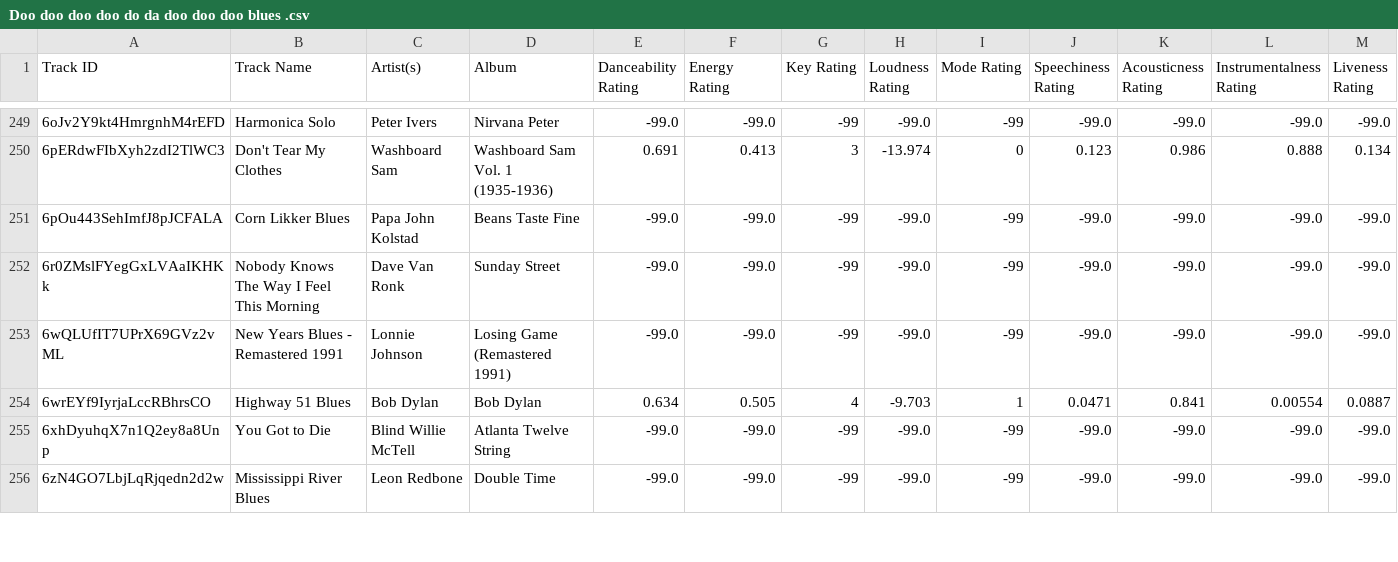
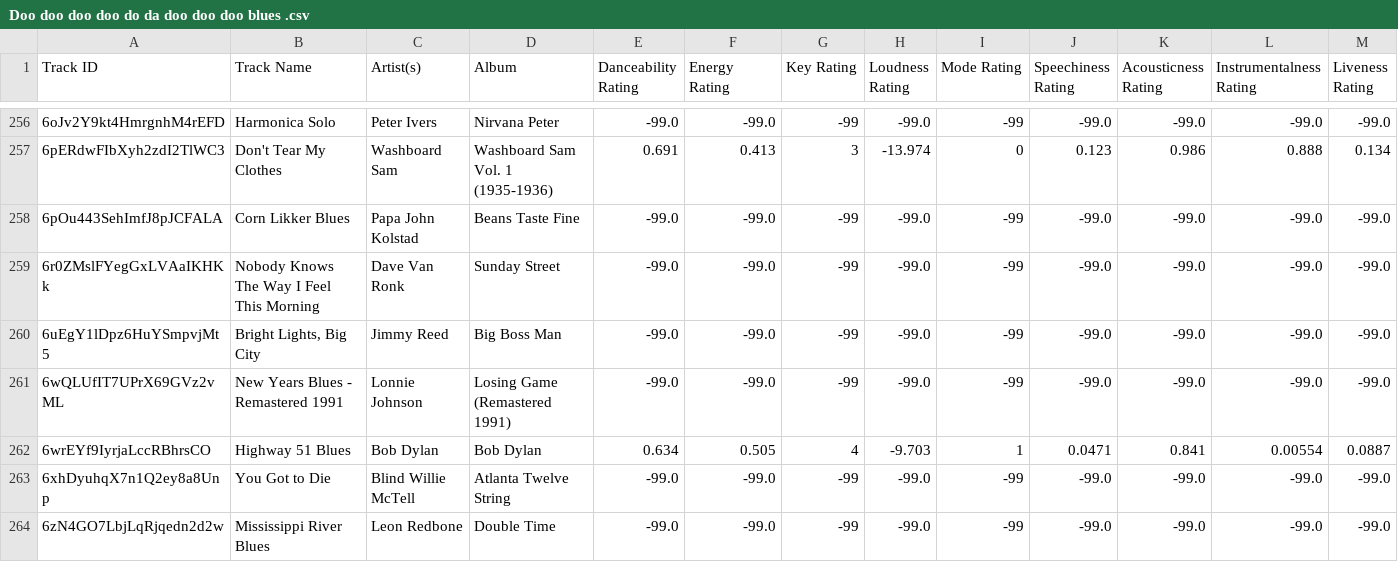
Before and after one commit to seamusmcn/seamusmcn.github.io, a CSV file: S_playlists/Doo doo doo doo do da doo doo doo blues .csv, drawn as a sheet; only a part is shown, gaps mark what is left out; rows hold the shown columns only; the diff covers the shown part only; the diff names each change by its address in the sheet, - before the commit and + after, or states it on an @@ line.

```diff
--- a/S_playlists/Doo doo doo doo do da doo doo doo blues .csv
+++ b/S_playlists/Doo doo doo doo do da doo doo doo blues .csv
+row 260: 6uEgY1lDpz6HuYSmpvjMt5 | Bright Lights, Big City | Jimmy Reed | Big Boss Man | -99.0 | -99.0 | -99 | -99.0 | -99 | -99.0 | -99.0 | -99.0 | -99.0
```
Also changed, not shown: 11 added rows elsewhere in this file, S_playlists/Bop.csv, S_playlists/Giddeyup.csv, 5 other files.
